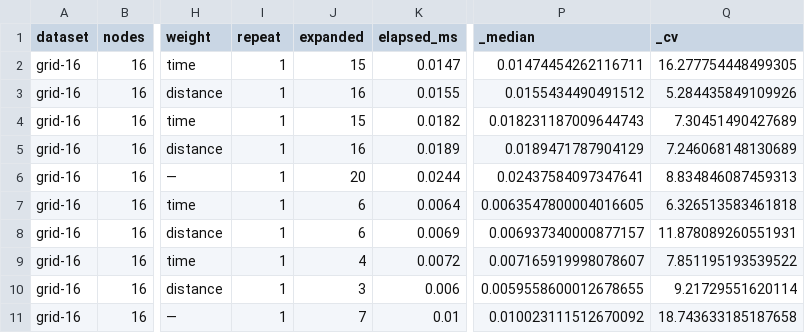
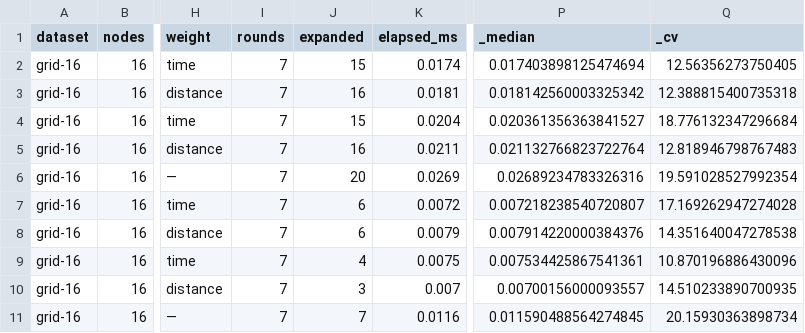
Before and after one commit to justdoti666/ds-practice-path-navigation, a CSV file: tools/bench_scale.csv, drawn as a sheet; only a part is shown, gaps mark what is left out; the diff covers the shown part only; the diff names each change by its address in the sheet, - before the commit and + after, or states it on an @@ line.

Commit message:
fix: 清完自有评审 M1-M6/L 项（lines 画线、站名查重、bench 输出、图表数据源、自定义数据自检、CI）+ BOM 兼容
- core: Result.lines（契约 1.2.0）；BFS 不再校验无关 weight；load_json 支持 UTF-8 BOM；path_metrics 跳过同站换乘段；validate 站名查重
- ui: 画线按 Result.lines（平行线路不再画错线）；destroy 前取消 after 任务；冒烟自动选点 + 断言
- main: resolve 歧义报错；--check 按 --data 配对 json/txt，只有一份时 --no-cross-format 跳过
- tools: bench 默认写 _smoke/、CSV 列 rounds、删死赋值；make_figs 数据集动态取自 CSV、字体多平台回退
- selfcheck: 支持 --no-cross-format；多准则/同站/非法参数不再写死 demo 站点（自定义数据 ALL PASS）
- tests: 19→23（T19 lines、T20 重名/歧义、T21 path_metrics、T22 BOM）
- CI: .github/workflows/ci.yml（单测 + 自检 + bench 噪声闸门）；requirements-dev.txt
- docs: bench 表按 CSV 重算、契约变更 1.2.0、评审报告整改记录

```diff
--- a/tools/bench_scale.csv
+++ b/tools/bench_scale.csv
-I1: repeat
+I1: rounds
-I2:I11 (rounds): 1
+I2:I11 (rounds): 7
-K2 (elapsed_ms): 0.0147
+K2 (elapsed_ms): 0.0174
-P2 (_median): 0.01474454262116711
+P2 (_median): 0.017403898125474694
-Q2 (_cv): 16.277754448499305
+Q2 (_cv): 12.56356273750405
-K3 (elapsed_ms): 0.0155
+K3 (elapsed_ms): 0.0181
-P3 (_median): 0.0155434490491512
+P3 (_median): 0.018142560003325342
-Q3 (_cv): 5.284435849109926
+Q3 (_cv): 12.388815400735318
-K4 (elapsed_ms): 0.0182
+K4 (elapsed_ms): 0.0204
-P4 (_median): 0.018231187009644743
+P4 (_median): 0.020361356363841527
-Q4 (_cv): 7.30451490427689
+Q4 (_cv): 18.776132347296684
-K5 (elapsed_ms): 0.0189
+K5 (elapsed_ms): 0.0211
-P5 (_median): 0.0189471787904129
+P5 (_median): 0.021132766823722764
-Q5 (_cv): 7.246068148130689
+Q5 (_cv): 12.818946798767483
-K6 (elapsed_ms): 0.0244
+K6 (elapsed_ms): 0.0269
-P6 (_median): 0.02437584097347641
+P6 (_median): 0.02689234783326316
-Q6 (_cv): 8.834846087459313
+Q6 (_cv): 19.591028527992354
-K7 (elapsed_ms): 0.0064
+K7 (elapsed_ms): 0.0072
-P7 (_median): 0.0063547800004016605
+P7 (_median): 0.007218238540720807
-Q7 (_cv): 6.326513583461818
+Q7 (_cv): 17.169262947274028
-K8 (elapsed_ms): 0.0069
+K8 (elapsed_ms): 0.0079
-P8 (_median): 0.006937340000877157
+P8 (_median): 0.007914220000384376
-Q8 (_cv): 11.878089260551931
+Q8 (_cv): 14.351640047278538
-K9 (elapsed_ms): 0.0072
+K9 (elapsed_ms): 0.0075
-P9 (_median): 0.007165919998078607
+P9 (_median): 0.007534425867541361
-Q9 (_cv): 7.851195193539522
+Q9 (_cv): 10.870196886430096
-K10 (elapsed_ms): 0.006
+K10 (elapsed_ms): 0.007
-P10 (_median): 0.0059558600012678655
+P10 (_median): 0.00700156000093557
-Q10 (_cv): 9.21729551620114
+Q10 (_cv): 14.510233890700935
-K11 (elapsed_ms): 0.01
+K11 (elapsed_ms): 0.0116
-P11 (_median): 0.010023111512670092
+P11 (_median): 0.011590488564274845
-Q11 (_cv): 18.743633185187658
+Q11 (_cv): 20.15930363898734
```
Also changed, not shown: 80 edited cells elsewhere in this file, tools/bench.csv, tools/bench_scale_summary.csv, 18 other files.
